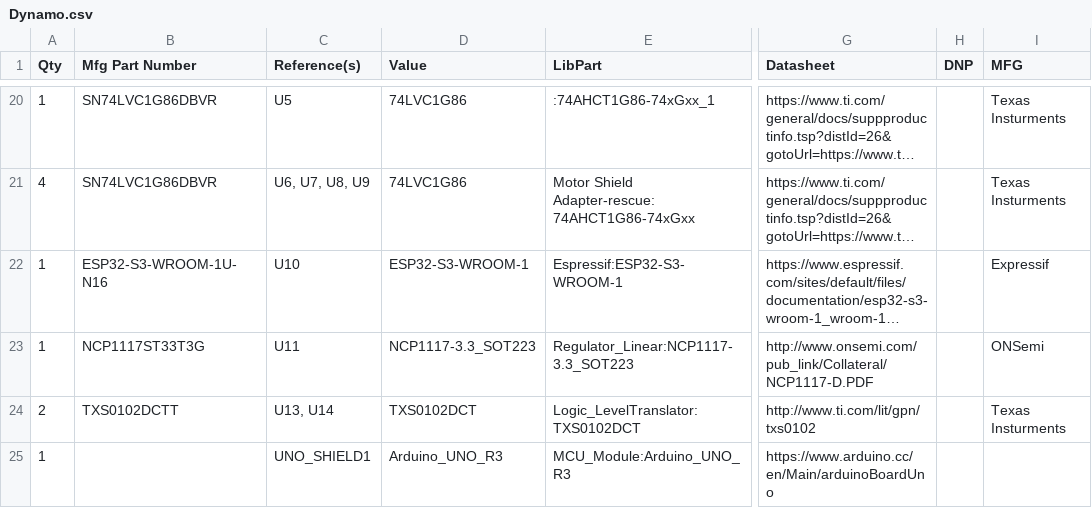
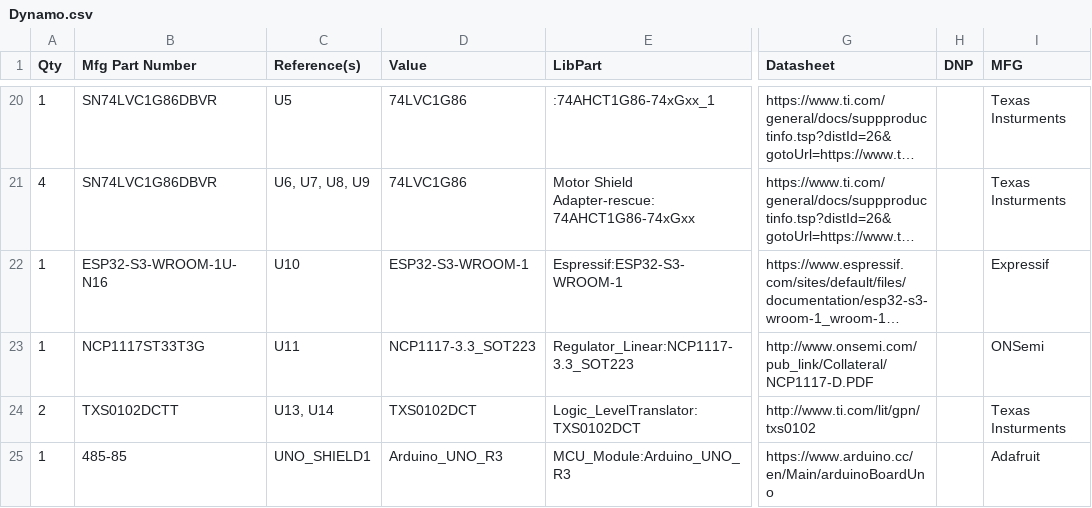
Before and after one commit to SeraphimlabsLLC/Dynamo, a CSV file: Hardware/Dynamo/Dynamo.csv, drawn as a sheet; only a part is shown, gaps mark what is left out; long unchanged cells end in …; the diff names each change by its address in the sheet, - before the commit and + after, or states it on an @@ line.

```diff
--- a/Hardware/Dynamo/Dynamo.csv
+++ b/Hardware/Dynamo/Dynamo.csv
-B25 (Mfg Part Number): (empty)
+B25 (Mfg Part Number): 485-85
-I25 (MFG): (empty)
+I25 (MFG): Adafruit
```
Also changed, not shown: 7 other files.
